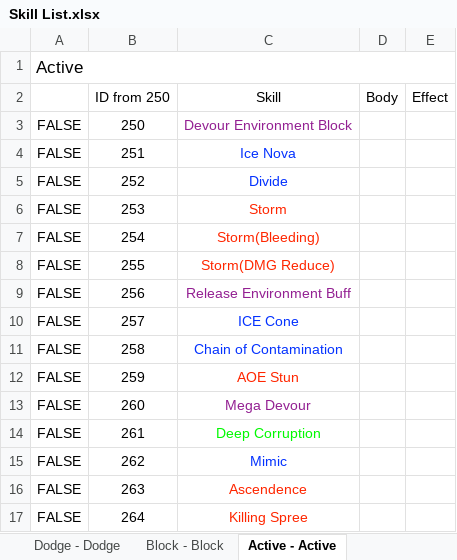
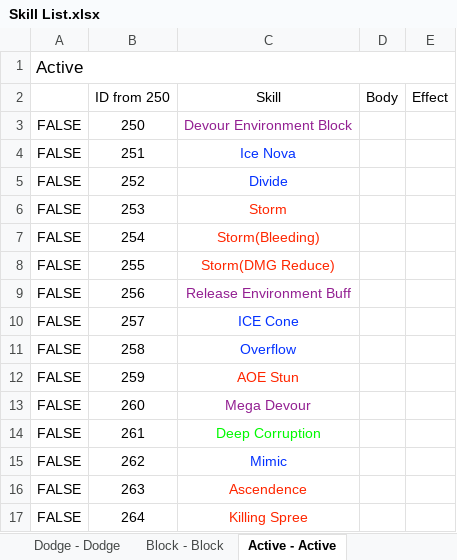
Before and after one commit to HandsomeCharming/Free_Lunch, an Excel workbook: Skill List.xlsx, sheet Active - Active, drawn as a sheet; values as stored, in another font and other column widths than the file's, no borders; the diff names each change by its address in the sheet, - before the commit and + after, or states it on an @@ line.

```diff
--- a/Skill List.xlsx (sheet Active - Active)
+++ b/Skill List.xlsx (sheet Active - Active)
-C11 (Skill): Chain of Contamination
+C11 (Skill): Overflow
```
Also changed, not shown: 40 other files.
